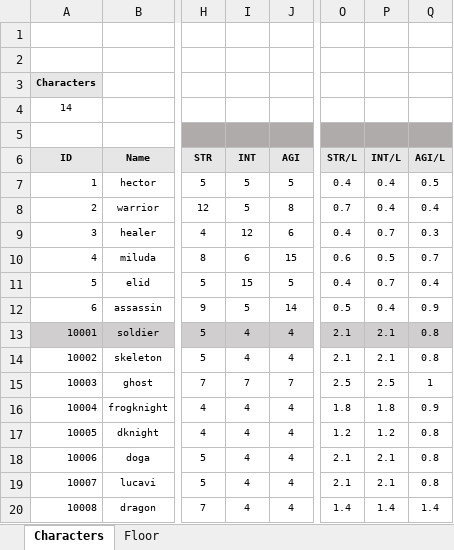
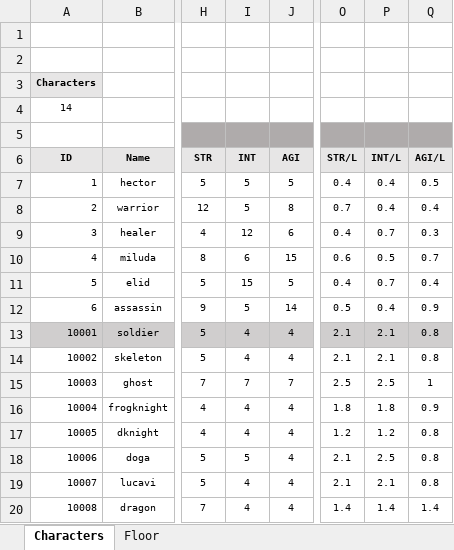
Before and after one commit to miso1209/projectB_withP, an Excel workbook: data/characters.xlsm, sheet Characters, drawn as a sheet; only a part is shown, gaps mark what is left out; values as stored, in another font and other column widths than the file's, no borders; charts and pictures not drawn; the diff names each change by its address in the sheet, - before the commit and + after, or states it on an @@ line.

```diff
--- a/data/characters.xlsm (sheet Characters)
+++ b/data/characters.xlsm (sheet Characters)
-I18 (INT): 4
+I18 (INT): 5
-P18 (INT/L): 2.1
+P18 (INT/L): 2.5
```
Also changed, not shown: charts or pictures, data/monsters.xlsm, 3 other files.
